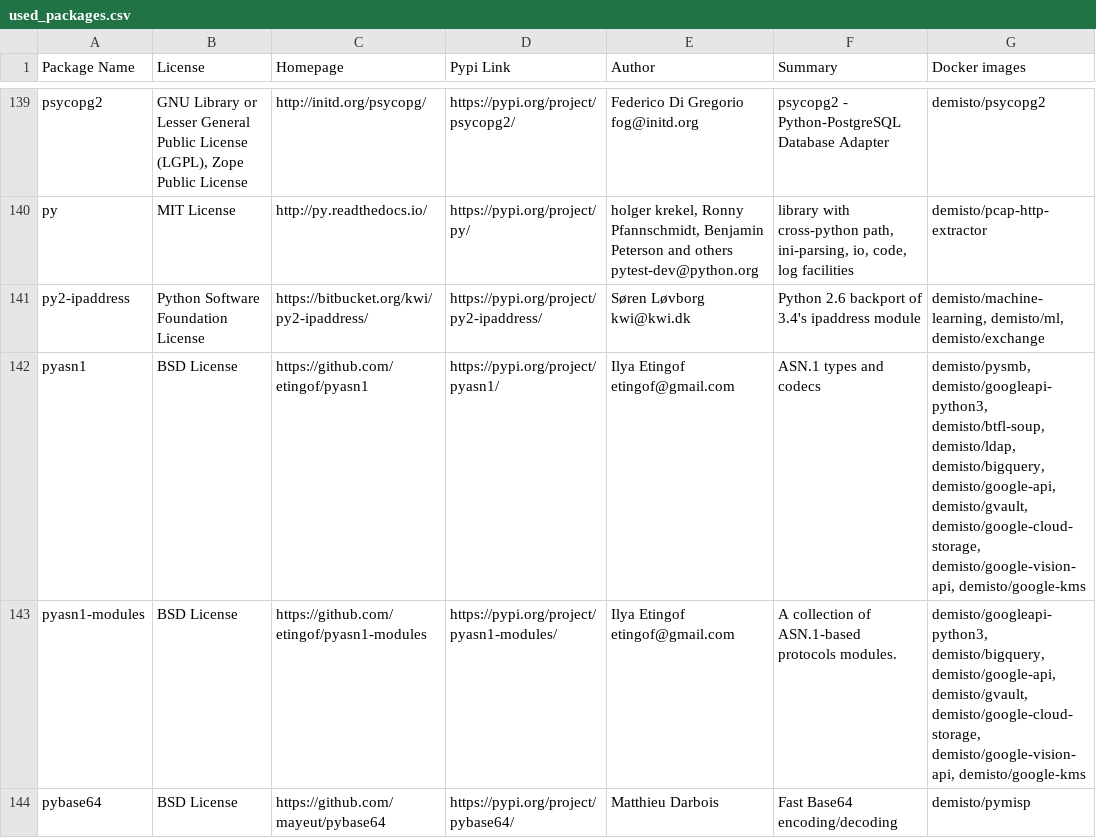
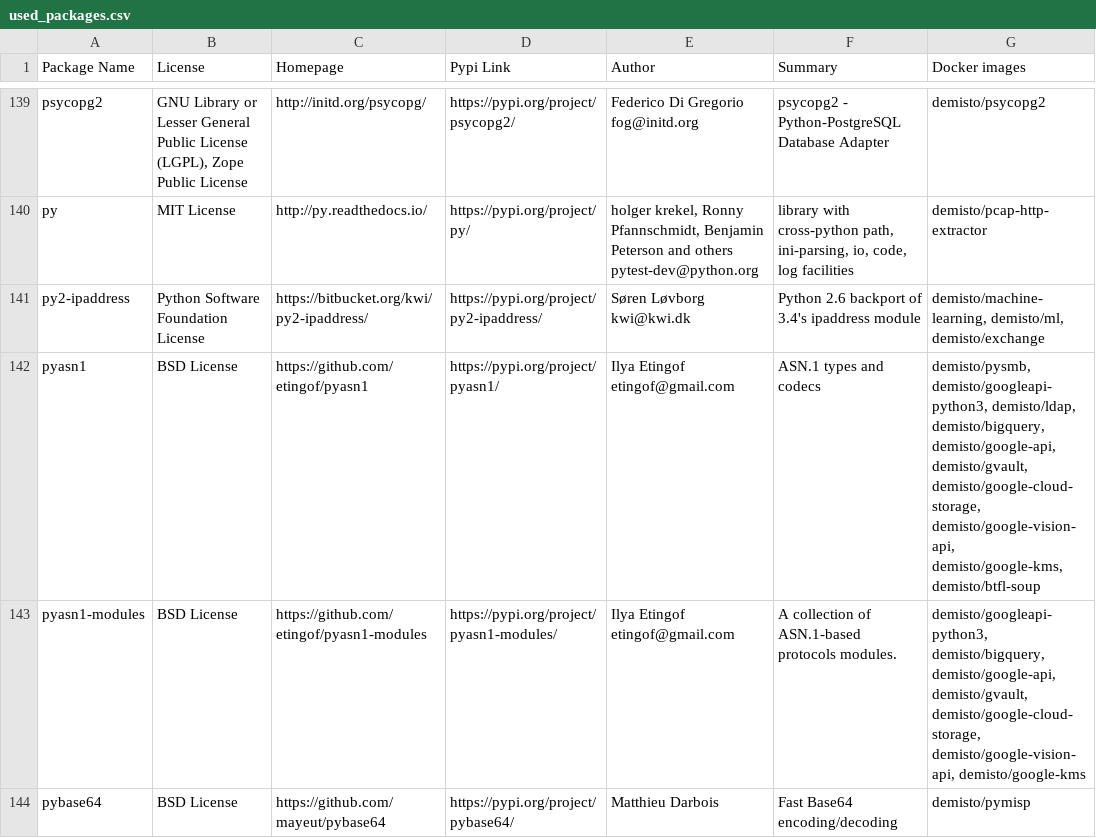
Before and after one commit to yalonso7/dockerfiles, a CSV file: used_packages.csv, drawn as a sheet; only a part is shown, gaps mark what is left out; the diff covers the shown part only.

Commit message:
Sat Oct 19 01:04:10 UTC 2019: automatic docker repository update

```diff
--- a/used_packages.csv
+++ b/used_packages.csv
@@ -141,3 +141,3 @@ py,MIT License,http://py.readthedocs.io/,https://pypi.org/project/py/,"holger kr
 py2-ipaddress,Python Software Foundation License,https://bitbucket.org/kwi/py2-ipaddress/,https://pypi.org/project/py2-ipaddress/,Søren Løvborg kwi@kwi.dk,Python 2.6 backport of 3.4's ipaddress module,"demisto/machine-learning, demisto/ml, demisto/exchange"
-pyasn1,BSD License,https://github.com/etingof/pyasn1,https://pypi.org/project/pyasn1/,Ilya Etingof etingof@gmail.com,ASN.1 types and codecs,"demisto/pysmb, demisto/googleapi-python3, demisto/btfl-soup, demisto/ldap, demisto/bigquery, demisto/google-api, demisto/gvault, demisto/google-cloud-storage, demisto/google-vision-api, demisto/google-kms"
+pyasn1,BSD License,https://github.com/etingof/pyasn1,https://pypi.org/project/pyasn1/,Ilya Etingof etingof@gmail.com,ASN.1 types and codecs,"demisto/pysmb, demisto/googleapi-python3, demisto/ldap, demisto/bigquery, demisto/google-api, demisto/gvault, demisto/google-cloud-storage, demisto/google-vision-api, demisto/google-kms, demisto/btfl-soup"
 pyasn1-modules,BSD License,https://github.com/etingof/pyasn1-modules,https://pypi.org/project/pyasn1-modules/,Ilya Etingof etingof@gmail.com,A collection of ASN.1-based protocols modules.,"demisto/googleapi-python3, demisto/bigquery, demisto/google-api, demisto/gvault, demisto/google-cloud-storage, demisto/google-vision-api, demisto/google-kms"
```
Also changed, not shown: 18 edited cells elsewhere in this file, 3 other files.
